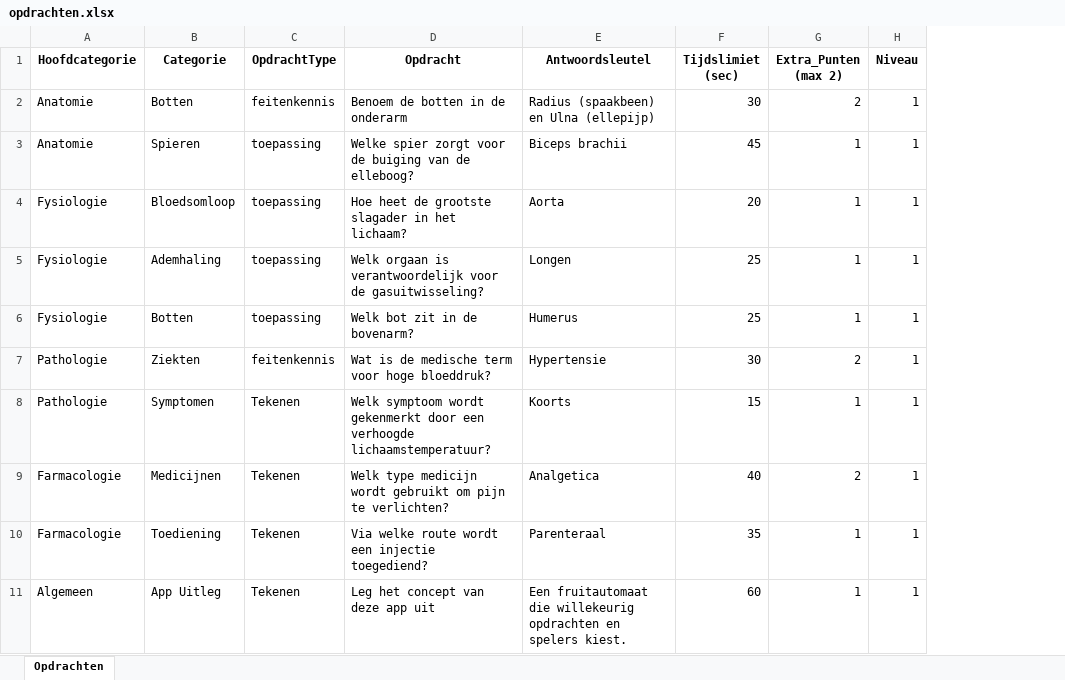
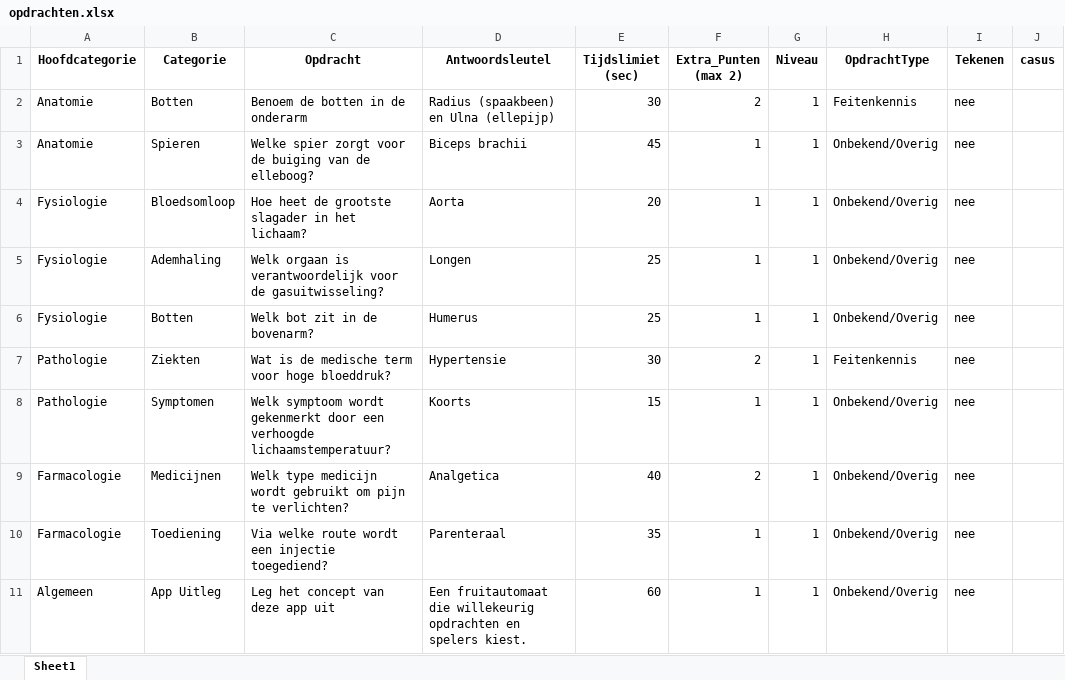
Before and after one commit to BKHANFYSIO/Fruitautomaat-R2P, an Excel workbook: public/opdrachten.xlsx, sheet Sheet1, drawn as a sheet; only a part is shown; values as stored, in another font and other column widths than the file's, no borders; removed rows and columns are numbered as before the commit, all else as after; the diff covers the shown part only; the diff names each change by its address in the sheet, - before the commit and + after, or states it on an @@ line.

Commit message:
AI-generator: onderwerp-beschrijving verplicht + multi-type selectie; prompt kolom Casus expliciet; XLSX template met Type/Tekenen/Casus. Data: nieuwe velden isTekenen/casus; loader ondersteunt meerdere system-bestanden en glob prefix 'opdrachten'. UI: Tekenen-filter, casus toggle, waarschuwingen bij ontbrekende casus; leeranalyse mobiel: niet-sticky export/tabs; fullscreen grafiekviewer (Tijdlijn). Kleine fixes en build ok.

```diff
--- a/public/opdrachten.xlsx (sheet Sheet1)
+++ b/public/opdrachten.xlsx (sheet Sheet1)
-sheet tab: Opdrachten
+sheet tab: Sheet1
-column C (OpdrachtType), rows 2-11: feitenkennis | toepassing | toepassing | toepassing | toepassing | feitenkennis | Tekenen | Tekenen | Tekenen | Tekenen
+column H (OpdrachtType), rows 2-11: Feitenkennis | Onbekend/Overig | Onbekend/Overig | Onbekend/Overig | Onbekend/Overig | Feitenkennis | Onbekend/Overig | Onbekend/Overig | Onbekend/Overig | Onbekend/Overig
+column I (Tekenen), rows 2-11: all nee
+column J (casus), empty
```
Also changed, not shown: 4 added rows elsewhere in this sheet, 23 other files.
